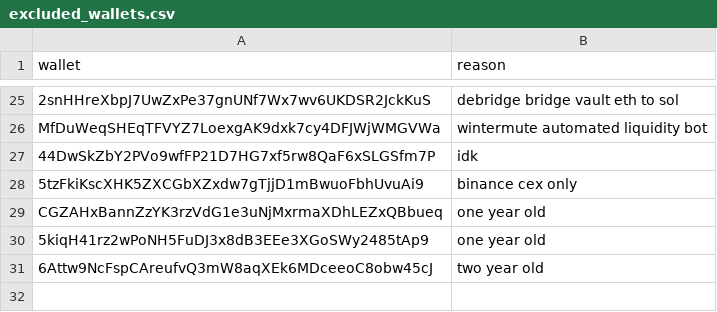
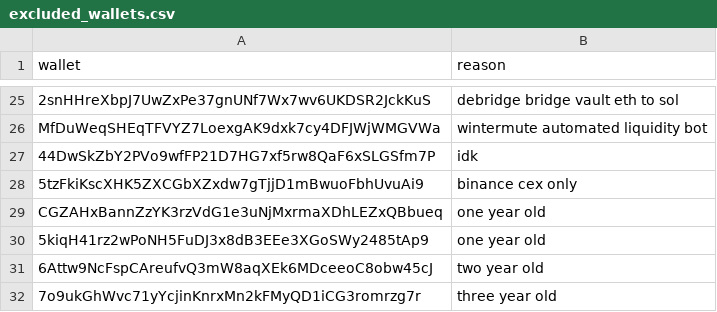
Before and after one commit to prasanna-ML-expert/jayind, a CSV file: excluded_wallets.csv, drawn as a sheet; only a part is shown, gaps mark what is left out.

Commit message:
Update excluded_wallets.csv

```diff
--- a/excluded_wallets.csv
+++ b/excluded_wallets.csv
@@ -31 +31,2 @@ CGZAHxBannZzYK3rzVdG1e3uNjMxrmaXDhLEZxQBbueq,one year old
 6Attw9NcFspCAreufvQ3mW8aqXEk6MDceeoC8obw45cJ,two year old
+7o9ukGhWvc71yYcjinKnrxMn2kFMyQD1iCG3romrzg7r,three year old
```
